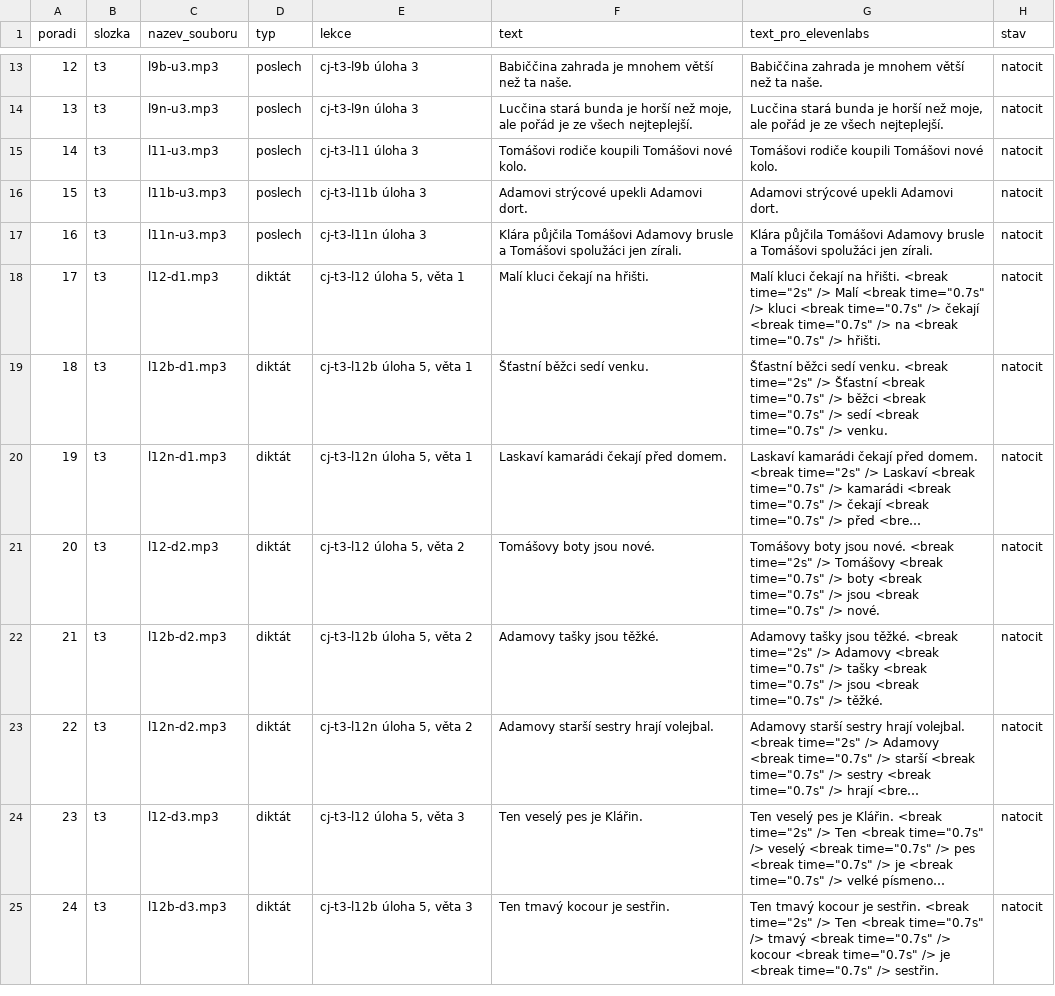
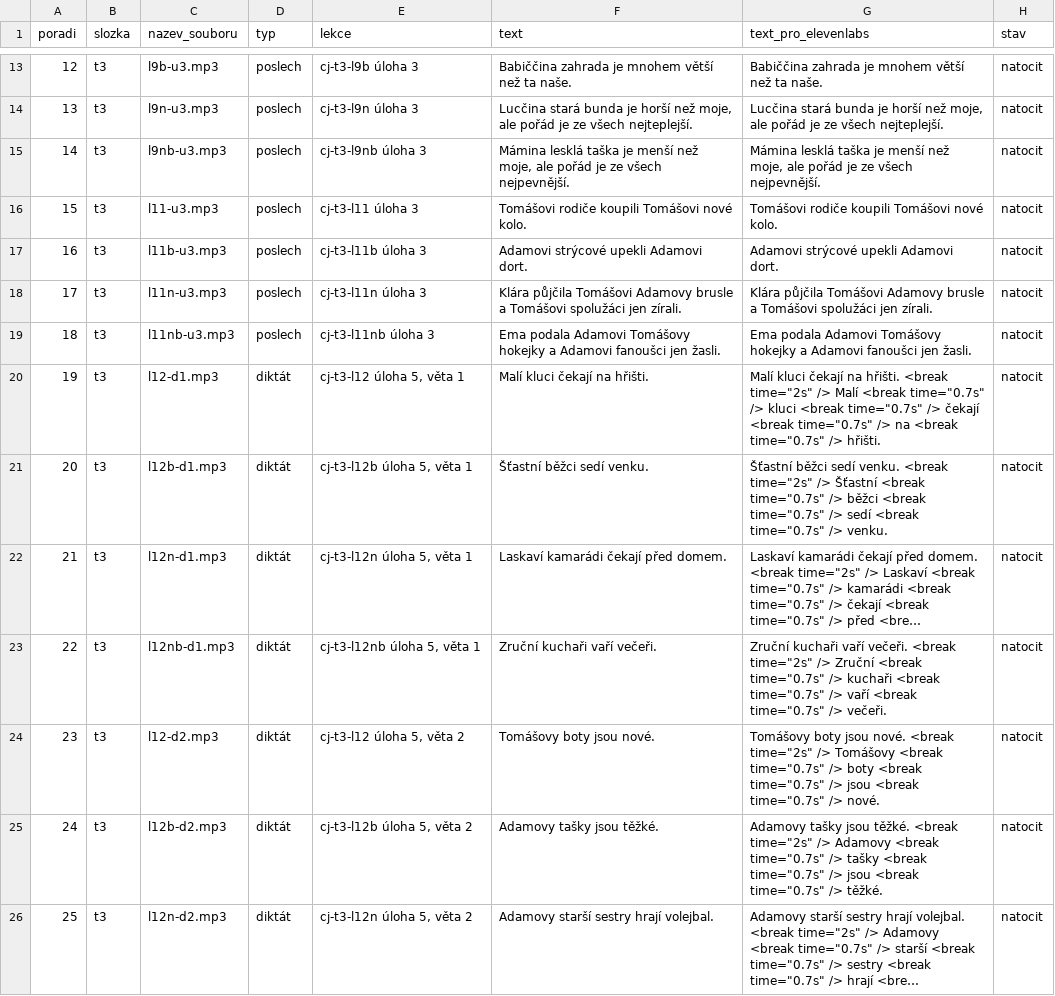
Before and after one commit to mrkvicka-studentbase/spolu-osma, a CSV file: cestina/Obsah/nahravky-k-nataceni.csv, drawn as a sheet; only a part is shown, gaps mark what is left out; the shorter side is filled out with more unchanged rows; long unchanged cells end in …; addresses are those after the commit; the diff covers the shown part only; the diff names each change by its address in the sheet, - before the commit and + after, or states it on an @@ line.

```diff
--- a/cestina/Obsah/nahravky-k-nataceni.csv
+++ b/cestina/Obsah/nahravky-k-nataceni.csv
+row 15: 14 | t3 | l9nb-u3.mp3 | poslech | cj-t3-l9nb úloha 3 | Mámina lesklá taška je menší než moje, ale pořád je ze všech nejpevnější. | Mámina lesklá taška je menší než moje, ale pořád je ze všech nejpevnější. | natocit
@@ column A (poradi) renumbered from row 16 down @@
+row 19: 18 | t3 | l11nb-u3.mp3 | poslech | cj-t3-l11nb úloha 3 | Ema podala Adamovi Tomášovy hokejky a Adamovi fanoušci jen žasli. | Ema podala Adamovi Tomášovy hokejky a Adamovi fanoušci jen žasli. | natocit
+row 23: 22 | t3 | l12nb-d1.mp3 | diktát | cj-t3-l12nb úloha 5, věta 1 | Zruční kuchaři vaří večeři. | Zruční kuchaři vaří večeři. <break time="2s" /> Zruční <break time="0.7s" /> kuchaři <break time="0.7s" /> vaří <break time="0.7s" /> večeři. | natocit
```
Also changed, not shown: 3 added rows elsewhere in this file, 1 other file.
